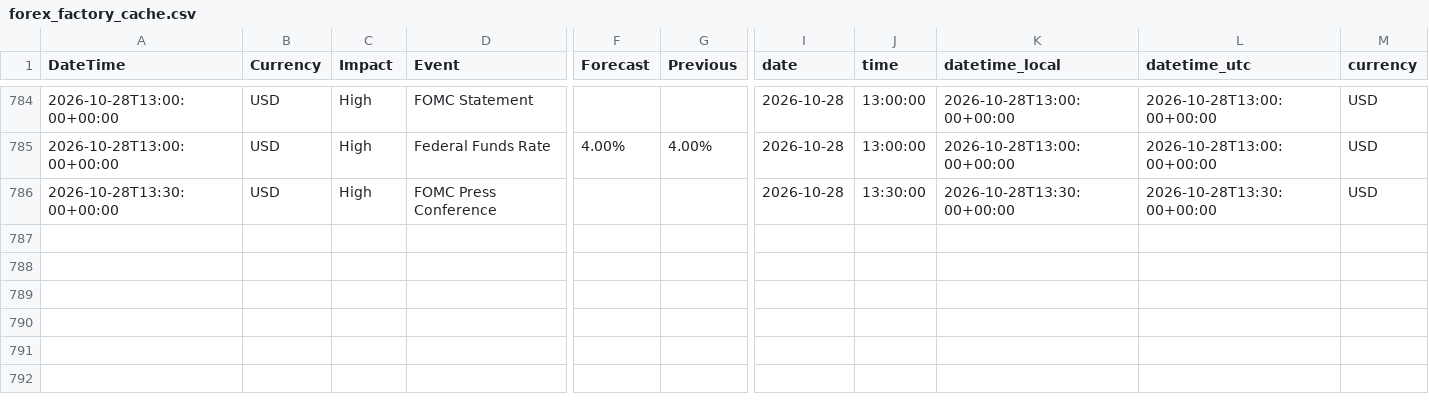
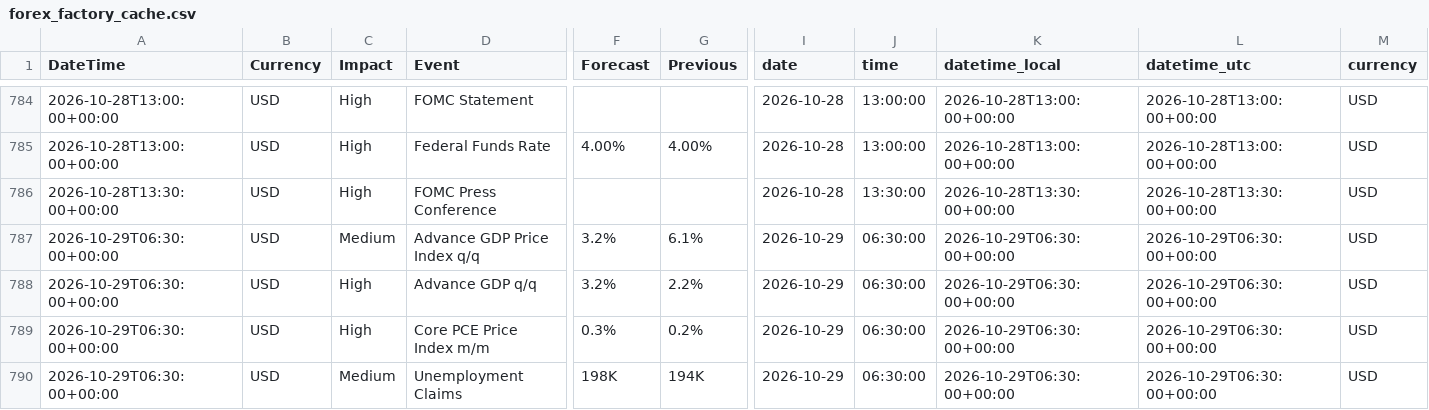
Before and after one commit to AbhiHacler/macrodata, a CSV file: forex_factory_cache.csv, drawn as a sheet; only a part is shown, gaps mark what is left out; rows hold the shown columns only; the diff names each change by its address in the sheet, - before the commit and + after, or states it on an @@ line.

```diff
--- a/forex_factory_cache.csv
+++ b/forex_factory_cache.csv
+row 787: 2026-10-29T06:30:00+00:00 | USD | Medium | Advance GDP Price Index q/q | 3.2% | 6.1% | 2026-10-29 | 06:30:00 | 2026-10-29T06:30:00+00:00 | 2026-10-29T06:30:00+00:00 | USD
+row 788: 2026-10-29T06:30:00+00:00 | USD | High | Advance GDP q/q | 3.2% | 2.2% | 2026-10-29 | 06:30:00 | 2026-10-29T06:30:00+00:00 | 2026-10-29T06:30:00+00:00 | USD
+row 789: 2026-10-29T06:30:00+00:00 | USD | High | Core PCE Price Index m/m | 0.3% | 0.2% | 2026-10-29 | 06:30:00 | 2026-10-29T06:30:00+00:00 | 2026-10-29T06:30:00+00:00 | USD
+row 790: 2026-10-29T06:30:00+00:00 | USD | Medium | Unemployment Claims | 198K | 194K | 2026-10-29 | 06:30:00 | 2026-10-29T06:30:00+00:00 | 2026-10-29T06:30:00+00:00 | USD
```
